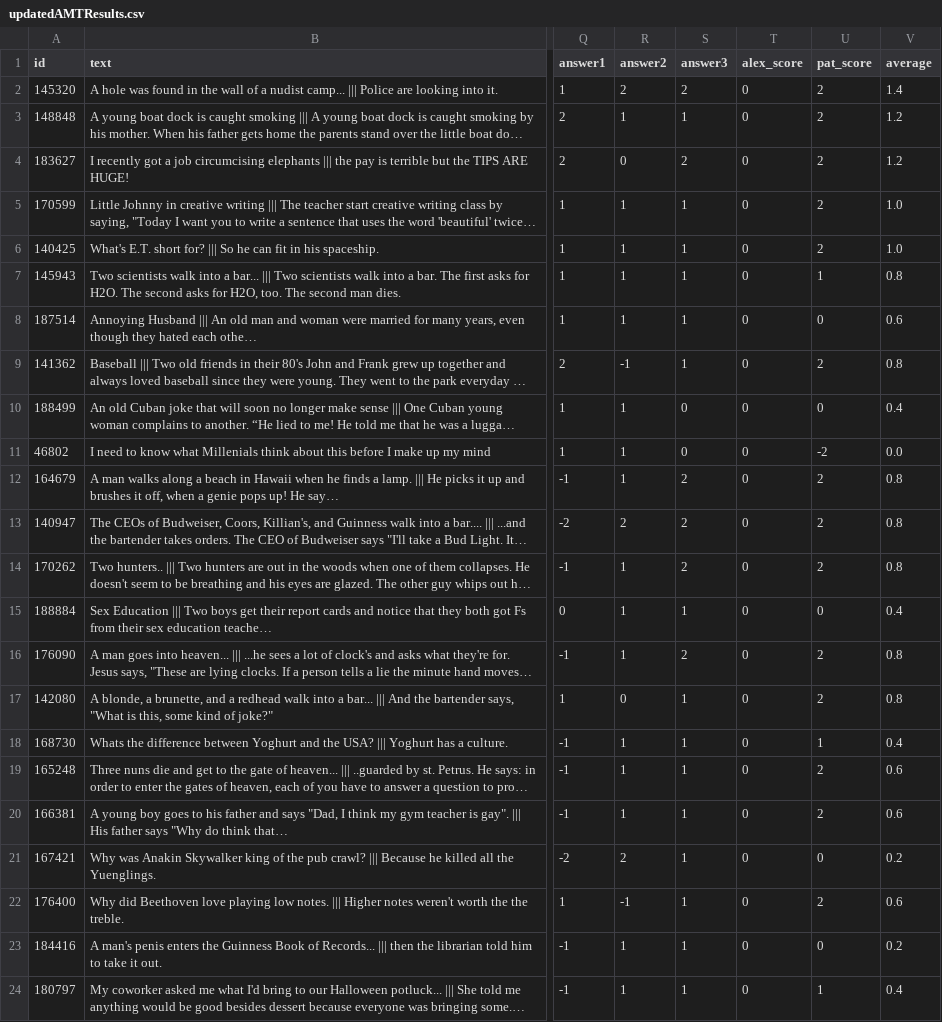
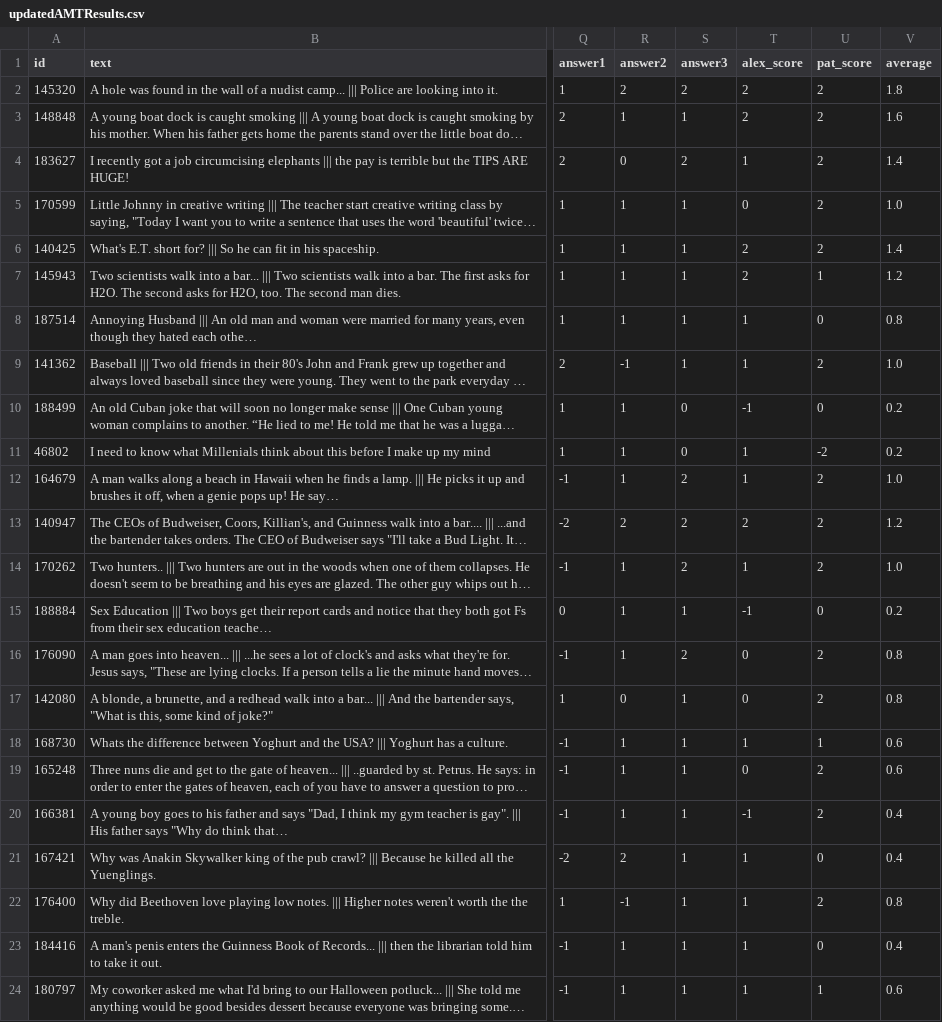
Before and after one commit to alancast/JokeSuggester, a CSV file: CSVs/updatedAMTResults.csv, drawn as a sheet; only a part is shown, gaps mark what is left out; long unchanged cells end in …; the diff covers the shown part only; the diff names each change by its address in the sheet, - before the commit and + after, or states it on an @@ line.

Commit message:
rated up to joke 47

```diff
--- a/CSVs/updatedAMTResults.csv
+++ b/CSVs/updatedAMTResults.csv
-T2:T3 (alex_score): 0
+T2:T3 (alex_score): 2
-V2 (average): 1.4
+V2 (average): 1.8
-V3 (average): 1.2
+V3 (average): 1.6
-T4 (alex_score): 0
+T4 (alex_score): 1
-V4 (average): 1.2
+V4 (average): 1.4
-T6:T7 (alex_score): 0
+T6:T7 (alex_score): 2
-V6 (average): 1.0
+V6 (average): 1.4
-V7 (average): 0.8
+V7 (average): 1.2
-T8:T9 (alex_score): 0
+T8:T9 (alex_score): 1
-V8 (average): 0.6
+V8 (average): 0.8
-V9 (average): 0.8
+V9 (average): 1.0
-T10 (alex_score): 0
+T10 (alex_score): -1
-V10 (average): 0.4
+V10 (average): 0.2
-T11:T12 (alex_score): 0
+T11:T12 (alex_score): 1
-V11 (average): 0.0
+V11 (average): 0.2
-V12 (average): 0.8
+V12 (average): 1.0
-T13 (alex_score): 0
+T13 (alex_score): 2
-V13 (average): 0.8
+V13 (average): 1.2
-T14 (alex_score): 0
+T14 (alex_score): 1
-V14 (average): 0.8
+V14 (average): 1.0
-T15 (alex_score): 0
+T15 (alex_score): -1
-V15 (average): 0.4
+V15 (average): 0.2
-T18 (alex_score): 0
+T18 (alex_score): 1
-V18 (average): 0.4
+V18 (average): 0.6
-T20 (alex_score): 0
+T20 (alex_score): -1
-V20 (average): 0.6
+V20 (average): 0.4
-T21:T24 (alex_score): 0
+T21:T24 (alex_score): 1
-V21 (average): 0.2
+V21 (average): 0.4
-V22 (average): 0.6
+V22 (average): 0.8
-V23 (average): 0.2
+V23 (average): 0.4
-V24 (average): 0.4
+V24 (average): 0.6
```
Also changed, not shown: 32 edited cells elsewhere in this file.
